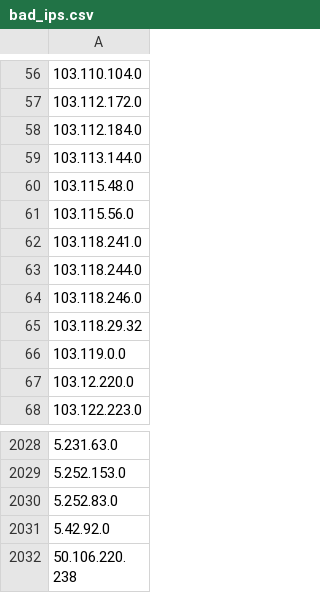
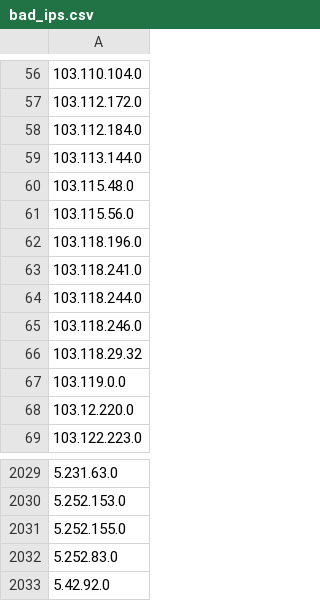
Before and after one commit to Davidlinkcoil/malicious-ip-feeds, a CSV file: bad_ips.csv, drawn as a sheet; only a part is shown, gaps mark what is left out; the shorter side is filled out with more unchanged rows; the diff names each change by its address in the sheet, - before the commit and + after, or states it on an @@ line.

```diff
--- a/bad_ips.csv
+++ b/bad_ips.csv
+row 62: 103.118.196.0
+row 2031: 5.252.155.0
```
